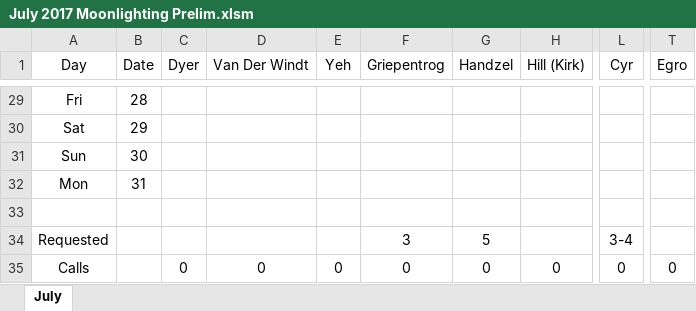
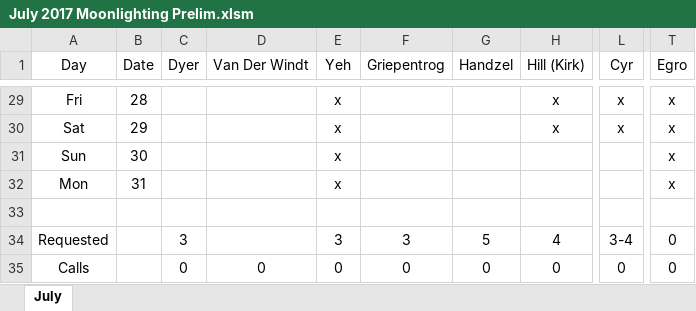
Before and after one commit to handzelrm/moonlighting, an Excel workbook: July 2017 Moonlighting Prelim.xlsm, sheet July, drawn as a sheet; only a part is shown, gaps mark what is left out; values as stored, in another font and other column widths than the file's, no borders; conditional formats not drawn; the diff covers the shown part only; the diff names each change by its address in the sheet, - before the commit and + after, or states it on an @@ line.

Commit message:
added tony and kirk

```diff
--- a/July 2017 Moonlighting Prelim.xlsm (sheet July)
+++ b/July 2017 Moonlighting Prelim.xlsm (sheet July)
-E29:E32 (Yeh): (empty)
+E29:E32 (Yeh): x
-H29:H30 (Hill (Kirk)): (empty)
+H29:H30 (Hill (Kirk)): x
-L29:L30 (Cyr): (empty)
+L29:L30 (Cyr): x
-T29:T32 (Egro): (empty)
+T29:T32 (Egro): x
-C34 (Dyer): (empty)
+C34 (Dyer): 3
-E34 (Yeh): (empty)
+E34 (Yeh): 3
-H34 (Hill (Kirk)): (empty)
+H34 (Hill (Kirk)): 4
-T34 (Egro): (empty)
+T34 (Egro): 0
```
Also changed, not shown: 47 edited cells elsewhere in this sheet.
